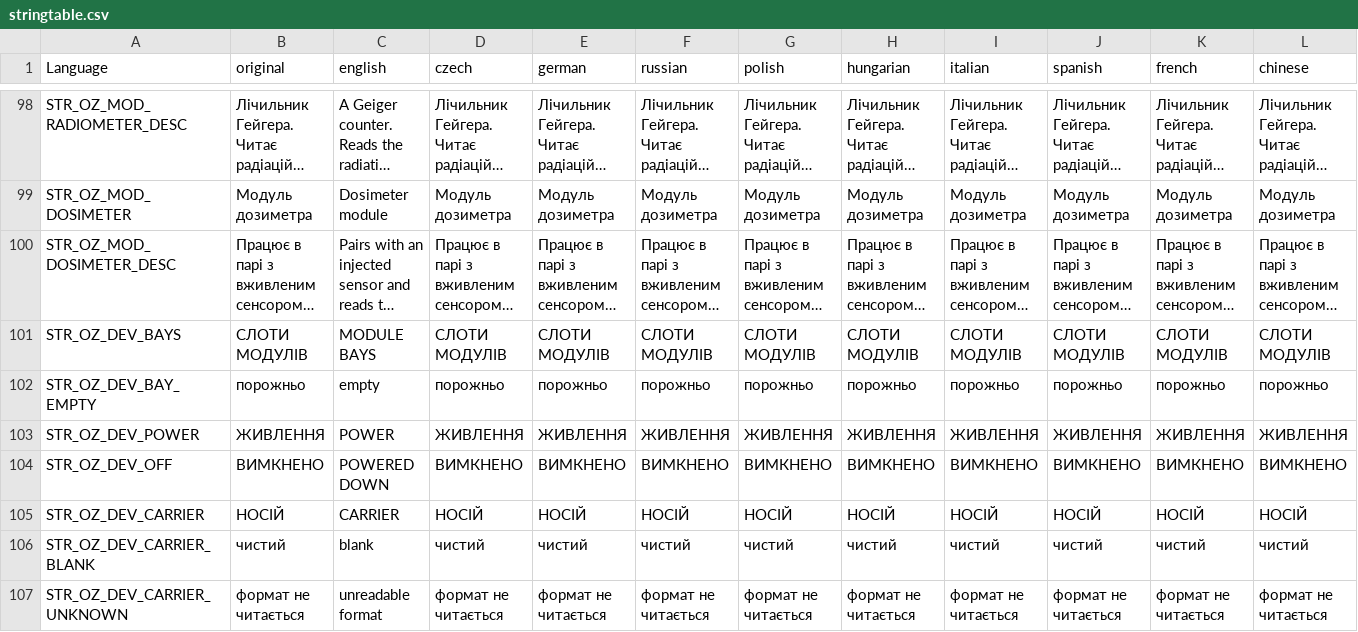
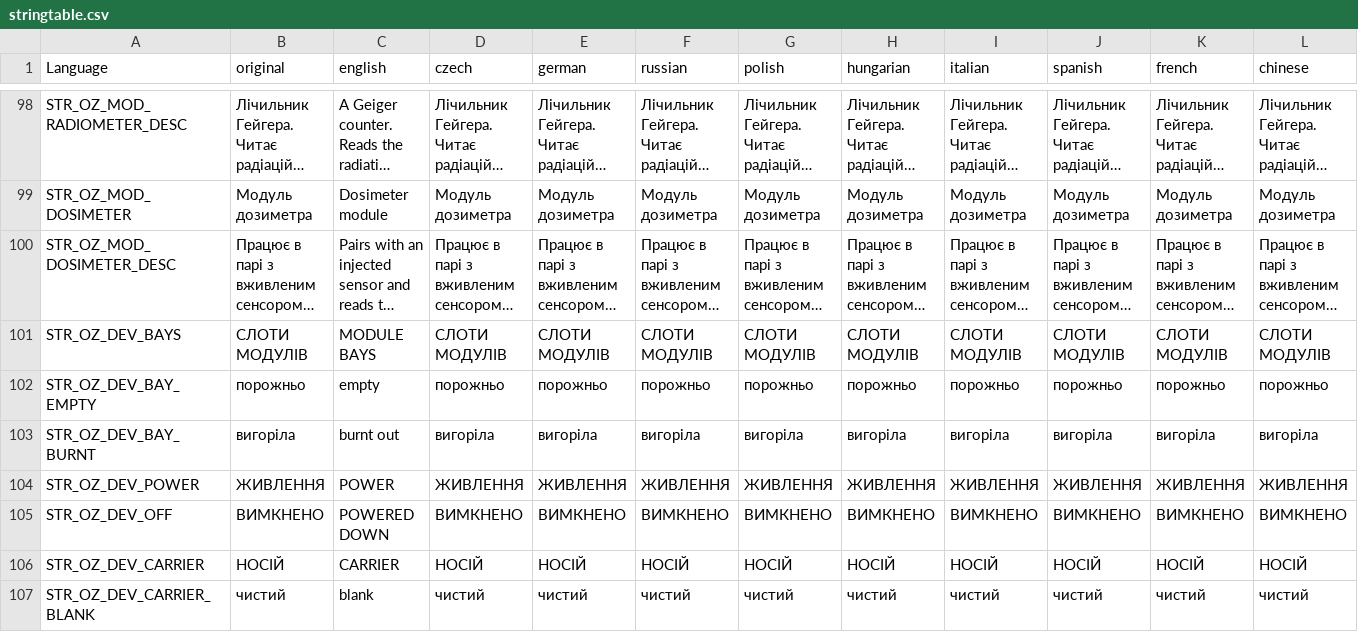
Before and after one commit to G-cmd-png/openzone-pda, a CSV file: OpenZone_PDA/stringtable.csv, drawn as a sheet; only a part is shown, gaps mark what is left out; the shorter side is filled out with more unchanged rows; long unchanged cells end in …; rows hold the shown columns only; the diff names each change by its address in the sheet, - before the commit and + after, or states it on an @@ line.

```diff
--- a/OpenZone_PDA/stringtable.csv
+++ b/OpenZone_PDA/stringtable.csv
+row 103: STR_OZ_DEV_BAY_BURNT | вигоріла | burnt out | вигоріла | вигоріла | вигоріла | вигоріла | вигоріла | вигоріла | вигоріла | вигоріла | вигоріла
```
Also changed, not shown: 4 other files.
